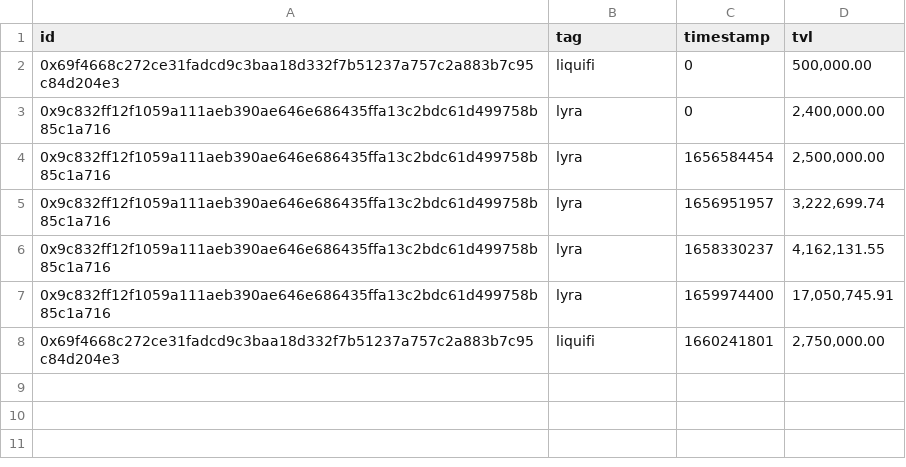
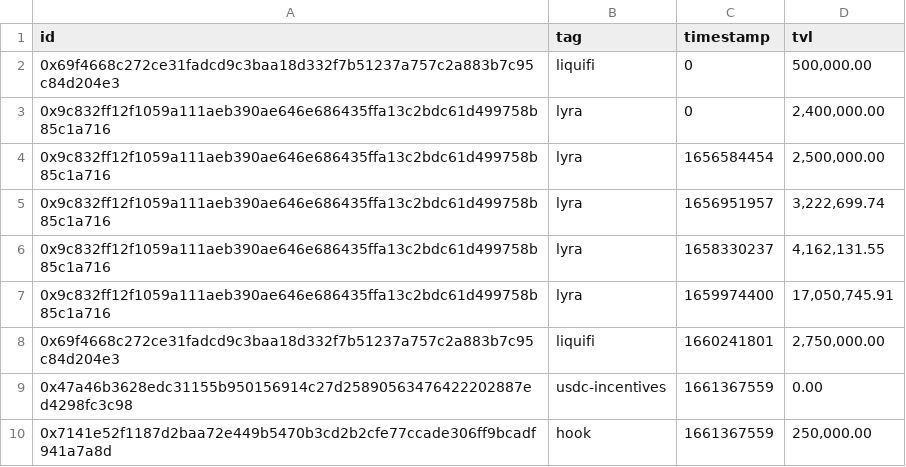
Before and after one commit to sherlock-protocol/sherlock-v2-indexer, a CSV file: meta/tvl_history.csv, drawn as a sheet.

```diff
--- a/meta/tvl_history.csv
+++ b/meta/tvl_history.csv
@@ -8 +8,3 @@ id,tag,timestamp,tvl
 0x69f4668c272ce31fadcd9c3baa18d332f7b51237a757c2a883b7c95c84d204e3,liquifi,1660241801,"2,750,000.00"
+0x47a46b3628edc31155b950156914c27d25890563476422202887ed4298fc3c98,usdc-incentives,1661367559,0.00
+0x7141e52f1187d2baa72e449b5470b3cd2b2cfe77ccade306ff9bcadf941a7a8d,hook,1661367559,"250,000.00"
```
Also changed, not shown: meta/protocols.csv.
